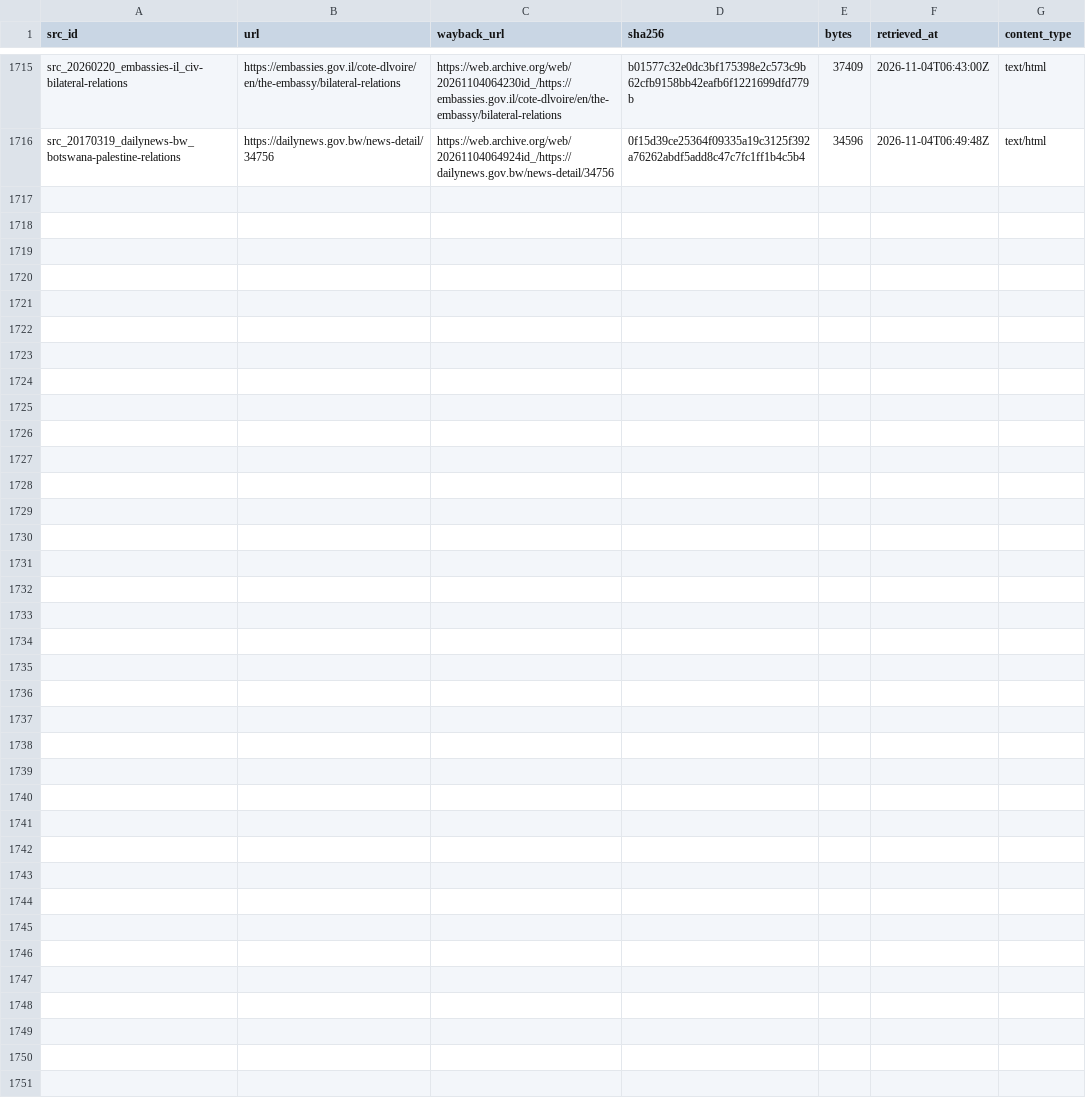
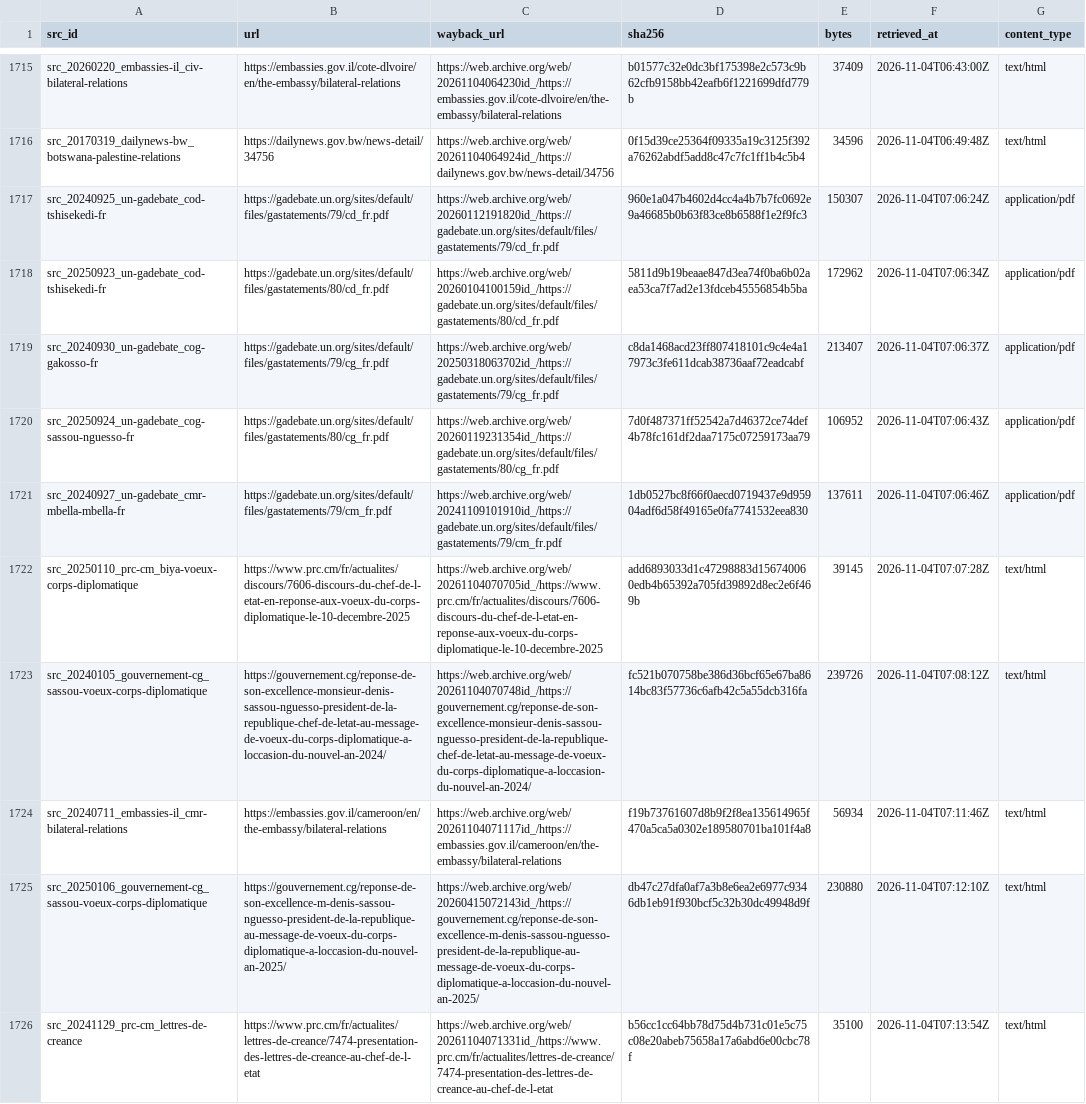
Before and after one commit to mohazed/GAI, a CSV file: archive/index.csv, drawn as a sheet; only a part is shown, gaps mark what is left out.

```diff
--- a/archive/index.csv
+++ b/archive/index.csv
@@ -1716 +1716,11 @@ src_20260220_embassies-il_civ-bilateral-relations,https://embassies.gov.il/cote-
 src_20170319_dailynews-bw_botswana-palestine-relations,https://dailynews.gov.bw/news-detail/34756,https://web.archive.org/web/20261104064924id_/https://dailynews.gov.bw/news-detail/34756,0f15d39ce25364f09335a19c3125f392a76262abdf5add8c47c7fc1ff1b4c5b4,34596,2026-11-04T06:49:48Z,text/html
+src_20240925_un-gadebate_cod-tshisekedi-fr,https://gadebate.un.org/sites/default/files/gastatements/79/cd_fr.pdf,https://web.archive.org/web/20260112191820id_/https://gadebate.un.org/sites/default/files/gastatements/79/cd_fr.pdf,960e1a047b4602d4cc4a4b7b7fc0692e9a46685b0b63f83ce8b6588f1e2f9fc3,150307,2026-11-04T07:06:24Z,application/pdf
+src_20250923_un-gadebate_cod-tshisekedi-fr,https://gadebate.un.org/sites/default/files/gastatements/80/cd_fr.pdf,https://web.archive.org/web/20260104100159id_/https://gadebate.un.org/sites/default/files/gastatements/80/cd_fr.pdf,5811d9b19beaae847d3ea74f0ba6b02aea53ca7f7ad2e13fdceb45556854b5ba,172962,2026-11-04T07:06:34Z,application/pdf
+src_20240930_un-gadebate_cog-gakosso-fr,https://gadebate.un.org/sites/default/files/gastatements/79/cg_fr.pdf,https://web.archive.org/web/20250318063702id_/https://gadebate.un.org/sites/default/files/gastatements/79/cg_fr.pdf,c8da1468acd23ff807418101c9c4e4a17973c3fe611dcab38736aaf72eadcabf,213407,2026-11-04T07:06:37Z,application/pdf
+src_20250924_un-gadebate_cog-sassou-nguesso-fr,https://gadebate.un.org/sites/default/files/gastatements/80/cg_fr.pdf,https://web.archive.org/web/20260119231354id_/https://gadebate.un.org/sites/default/files/gastatements/80/cg_fr.pdf,7d0f487371ff52542a7d46372ce74def4b78fc161df2daa7175c07259173aa79,106952,2026-11-04T07:06:43Z,application/pdf
+src_20240927_un-gadebate_cmr-mbella-mbella-fr,https://gadebate.un.org/sites/default/files/gastatements/79/cm_fr.pdf,https://web.archive.org/web/20241109101910id_/https://gadebate.un.org/sites/default/files/gastatements/79/cm_fr.pdf,1db0527bc8f66f0aecd0719437e9d95904adf6d58f49165e0fa7741532eea830,137611,2026-11-04T07:06:46Z,application/pdf
+src_20250110_prc-cm_biya-voeux-corps-diplomatique,https://www.prc.cm/fr/actualites/discours/7606-discours-du-chef-de-l-etat-en-reponse-aux-voeux-du-corps-diplomatique-le-10-decembre-2025,https://web.archive.org/web/20261104070705id_/https://www.prc.cm/fr/actualites/discours/7606-discours-du-chef-de-l-etat-en-reponse-aux-voeux-du-corps-diplomatique-le-10-decembre-2025,add6893033d1c47298883d156740060edb4b65392a705fd39892d8ec2e6f469b,39145,2026-11-04T07:07:28Z,text/html
+src_20240105_gouvernement-cg_sassou-voeux-corps-diplomatique,https://gouvernement.cg/reponse-de-son-excellence-monsieur-denis-sassou-nguesso-president-de-la-republique-chef-de-letat-au-message-de-voeux-du-corps-diplomatique-a-loccasion-du-nouvel-an-2024/,https://web.archive.org/web/20261104070748id_/https://gouvernement.cg/reponse-de-son-excellence-monsieur-denis-sassou-nguesso-president-de-la-republique-chef-de-letat-au-message-de-voeux-du-corps-diplomatique-a-loccasion-du-nouvel-an-2024/,fc521b070758be386d36bcf65e67ba8614bc83f57736c6afb42c5a55dcb316fa,239726,2026-11-04T07:08:12Z,text/html
+src_20240711_embassies-il_cmr-bilateral-relations,https://embassies.gov.il/cameroon/en/the-embassy/bilateral-relations,https://web.archive.org/web/20261104071117id_/https://embassies.gov.il/cameroon/en/the-embassy/bilateral-relations,f19b73761607d8b9f2f8ea135614965f470a5ca5a0302e189580701ba101f4a8,56934,2026-11-04T07:11:46Z,text/html
+src_20250106_gouvernement-cg_sassou-voeux-corps-diplomatique,https://gouvernement.cg/reponse-de-son-excellence-m-denis-sassou-nguesso-president-de-la-republique-au-message-de-voeux-du-corps-diplomatique-a-loccasion-du-nouvel-an-2025/,https://web.archive.org/web/20260415072143id_/https://gouvernement.cg/reponse-de-son-excellence-m-denis-sassou-nguesso-president-de-la-republique-au-message-de-voeux-du-corps-diplomatique-a-loccasion-du-nouvel-an-2025/,db47c27dfa0af7a3b8e6ea2e6977c9346db1eb91f930bcf5c32b30dc49948d9f,230880,2026-11-04T07:12:10Z,text/html
+src_20241129_prc-cm_lettres-de-creance,https://www.prc.cm/fr/actualites/lettres-de-creance/7474-presentation-des-lettres-de-creance-au-chef-de-l-etat,https://web.archive.org/web/20261104071331id_/https://www.prc.cm/fr/actualites/lettres-de-creance/7474-presentation-des-lettres-de-creance-au-chef-de-l-etat,b56cc1cc64bb78d75d4b731c01e5c75c08e20abeb75658a17a6abd6e00cbc78f,35100,2026-11-04T07:13:54Z,text/html
```
Also changed, not shown: 27 other files.
